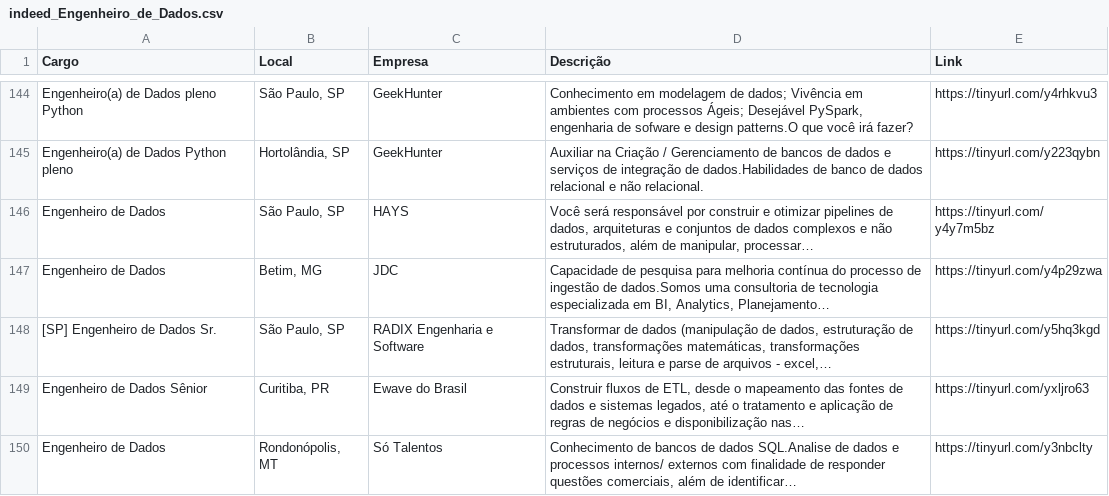
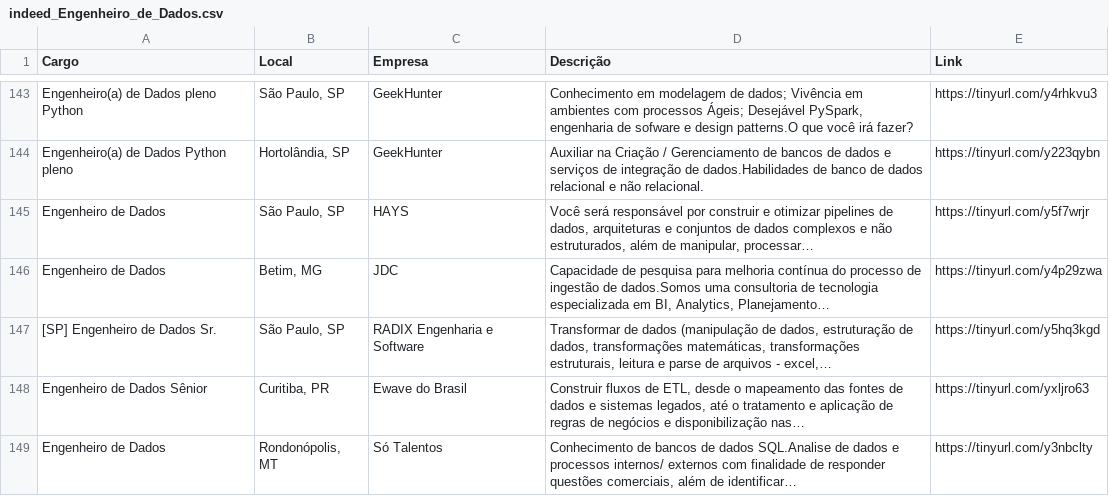
Before and after one commit to silviolima07/App-Indeed, a CSV file: CSV/indeed_Engenheiro_de_Dados.csv, drawn as a sheet; only a part is shown, gaps mark what is left out; the diff covers the shown part only.

```diff
--- a/CSV/indeed_Engenheiro_de_Dados.csv
+++ b/CSV/indeed_Engenheiro_de_Dados.csv
@@ -145,3 +144,3 @@ Engenheiro(a) de Dados pleno Python,"São Paulo, SP",GeekHunter,"Conhecimento em
 Engenheiro(a) de Dados Python pleno,"Hortolândia, SP",GeekHunter,Auxiliar na Criação / Gerenciamento de bancos de dados e serviços de integração de dados.Habilidades de banco de dados relacional e não relacional.,https://tinyurl.com/y223qybn
-Engenheiro de Dados,"São Paulo, SP",HAYS,"Você será responsável por construir e otimizar pipelines de dados, arquiteturas e conjuntos de dados complexos e não estruturados, além de manipular, processar…",https://tinyurl.com/y4y7m5bz
+Engenheiro de Dados,"São Paulo, SP",HAYS,"Você será responsável por construir e otimizar pipelines de dados, arquiteturas e conjuntos de dados complexos e não estruturados, além de manipular, processar…",https://tinyurl.com/y5f7wrjr
 Engenheiro de Dados,"Betim, MG",JDC,"Capacidade de pesquisa para melhoria contínua do processo de ingestão de dados.Somos uma consultoria de tecnologia especializada em BI, Analytics, Planejamento…",https://tinyurl.com/y4p29zwa
```
Also changed, not shown: 2 added rows, 3 removed rows, 17 moved rows and 3 edited cells elsewhere in this file, 1 other file.
